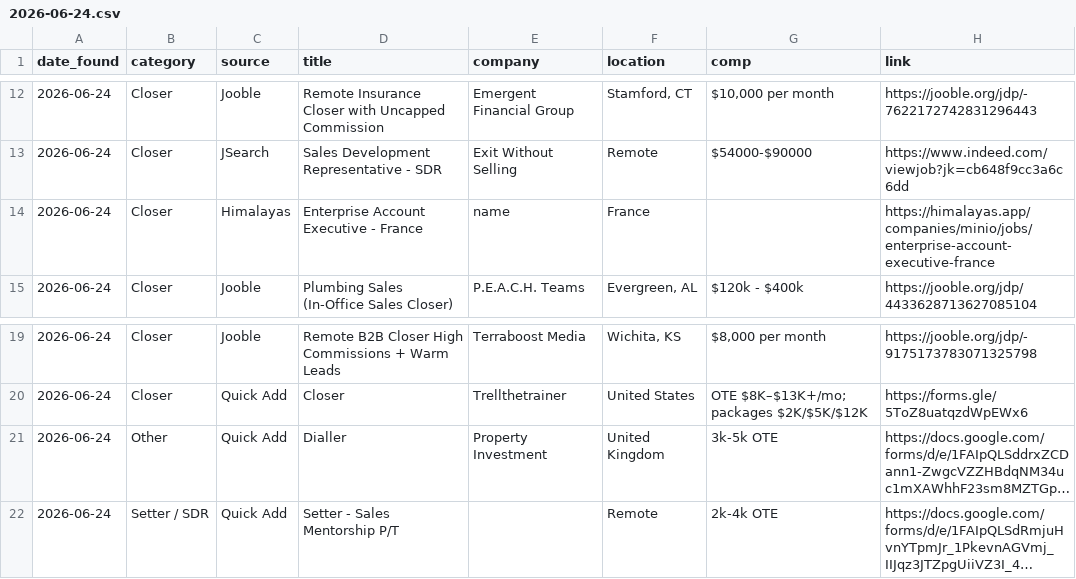
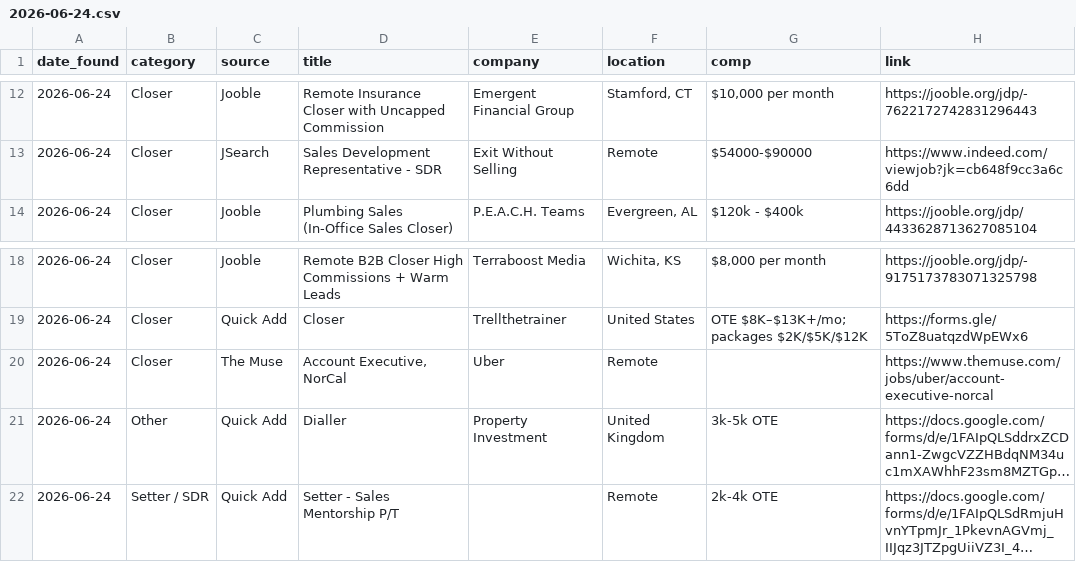
Before and after one commit to annaaimodel/better-prompt-ai-main, a CSV file: jobs/daily/2026-06-24.csv, drawn as a sheet; only a part is shown, gaps mark what is left out; long unchanged cells end in …; removed rows and columns are numbered as before the commit, all else as after; the diff names each change by its address in the sheet, - before the commit and + after, or states it on an @@ line.

```diff
--- a/jobs/daily/2026-06-24.csv
+++ b/jobs/daily/2026-06-24.csv
-row 14: 2026-06-24 | Closer | Himalayas | Enterprise Account Executive - France | name | France |  | https://himalayas.app/companies/minio/jobs/enterprise-account-executive-france
+row 20: 2026-06-24 | Closer | The Muse | Account Executive, NorCal | Uber | Remote |  | https://www.themuse.com/jobs/uber/account-executive-norcal
```
Also changed, not shown: jobs/history.csv, 4 other files.
